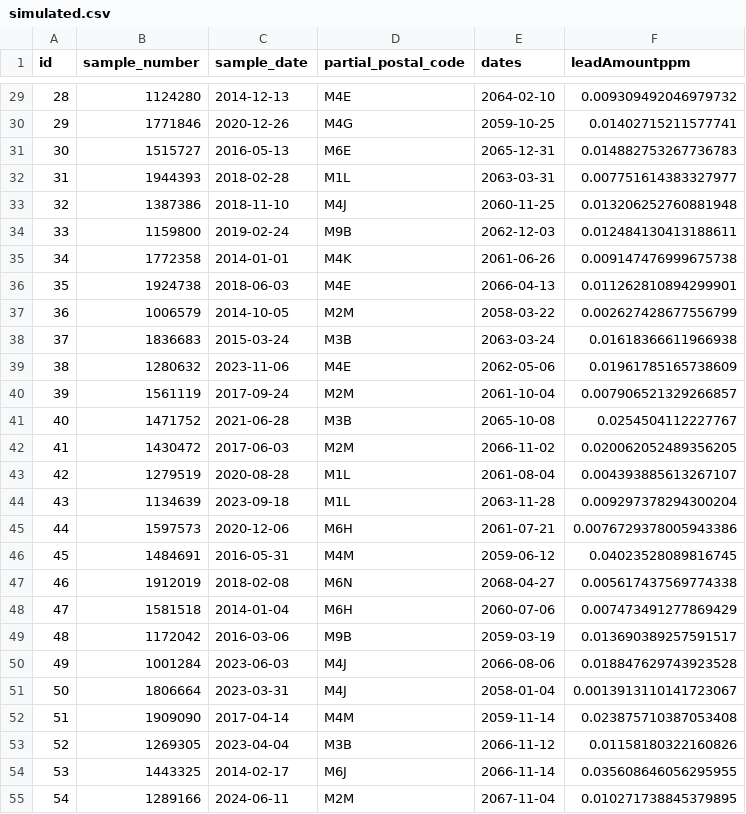
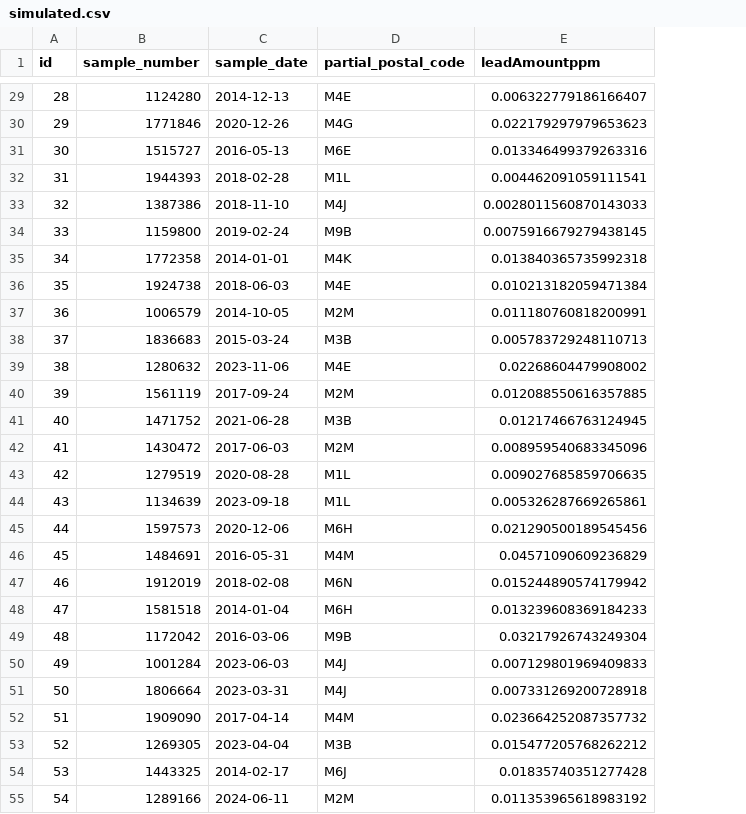
Before and after one commit to aj3616/Lead-Testing-Program-in-Toronto, a CSV file: data/raw_data/simulated.csv, drawn as a sheet; only a part is shown, gaps mark what is left out; removed rows and columns are numbered as before the commit, all else as after; the diff covers the shown part only; the diff names each change by its address in the sheet, - before the commit and + after, or states it on an @@ line.

```diff
--- a/data/raw_data/simulated.csv
+++ b/data/raw_data/simulated.csv
-column E (dates), rows 29-55: 2064-02-10 | 2059-10-25 | 2065-12-31 | 2063-03-31 | 2060-11-25 | 2062-12-03 | 2061-06-26 | 2066-04-13 | 2058-03-22 | 2063-03-24 | 2062-05-06 | 2061-10-04 | 2065-10-08 | 2066-11-02 | 2061-08-04 | 2063-11-28 | 2061-07-21 | 2059-06-12 | 2068-04-27 | 2060-07-06 | 2059-03-19 | 2066-08-06 | 2058-01-04 | 2059-11-14 | 2066-11-12 | 2066-11-14 | 2067-11-04
-E29 (leadAmountppm): 0.009309492046979732
+E29 (leadAmountppm): 0.006322779186166407
-E30 (leadAmountppm): 0.01402715211577741
+E30 (leadAmountppm): 0.022179297979653623
-E31 (leadAmountppm): 0.014882753267736783
+E31 (leadAmountppm): 0.013346499379263316
-E32 (leadAmountppm): 0.007751614383327977
+E32 (leadAmountppm): 0.004462091059111541
-E33 (leadAmountppm): 0.013206252760881948
+E33 (leadAmountppm): 0.0028011560870143033
-E34 (leadAmountppm): 0.012484130413188611
+E34 (leadAmountppm): 0.0075916679279438145
-E35 (leadAmountppm): 0.009147476999675738
+E35 (leadAmountppm): 0.013840365735992318
-E36 (leadAmountppm): 0.011262810894299901
+E36 (leadAmountppm): 0.010213182059471384
-E37 (leadAmountppm): 0.002627428677556799
+E37 (leadAmountppm): 0.011180760818200991
-E38 (leadAmountppm): 0.01618366611966938
+E38 (leadAmountppm): 0.005783729248110713
-E39 (leadAmountppm): 0.01961785165738609
+E39 (leadAmountppm): 0.02268604479908002
-E40 (leadAmountppm): 0.007906521329266857
+E40 (leadAmountppm): 0.012088550616357885
-E41 (leadAmountppm): 0.0254504112227767
+E41 (leadAmountppm): 0.01217466763124945
-E42 (leadAmountppm): 0.020062052489356205
+E42 (leadAmountppm): 0.008959540683345096
-E43 (leadAmountppm): 0.004393885613267107
+E43 (leadAmountppm): 0.009027685859706635
-E44 (leadAmountppm): 0.009297378294300204
+E44 (leadAmountppm): 0.005326287669265861
-E45 (leadAmountppm): 0.0076729378005943386
+E45 (leadAmountppm): 0.021290500189545456
-E46 (leadAmountppm): 0.04023528089816745
+E46 (leadAmountppm): 0.04571090609236829
-E47 (leadAmountppm): 0.005617437569774338
+E47 (leadAmountppm): 0.015244890574179942
-E48 (leadAmountppm): 0.007473491277869429
+E48 (leadAmountppm): 0.013239608369184233
-E49 (leadAmountppm): 0.013690389257591517
+E49 (leadAmountppm): 0.03217926743249304
-E50 (leadAmountppm): 0.018847629743923528
+E50 (leadAmountppm): 0.007129801969409833
-E51 (leadAmountppm): 0.0013913110141723067
+E51 (leadAmountppm): 0.007331269200728918
-E52 (leadAmountppm): 0.023875710387053408
+E52 (leadAmountppm): 0.023664252087357732
-E53 (leadAmountppm): 0.01158180322160826
+E53 (leadAmountppm): 0.015477205768262212
-E54 (leadAmountppm): 0.035608646056295955
+E54 (leadAmountppm): 0.01835740351277428
-E55 (leadAmountppm): 0.010271738845379895
+E55 (leadAmountppm): 0.011353965618983192
```
Also changed, not shown: 73 edited cells elsewhere in this file, 1 other file.
